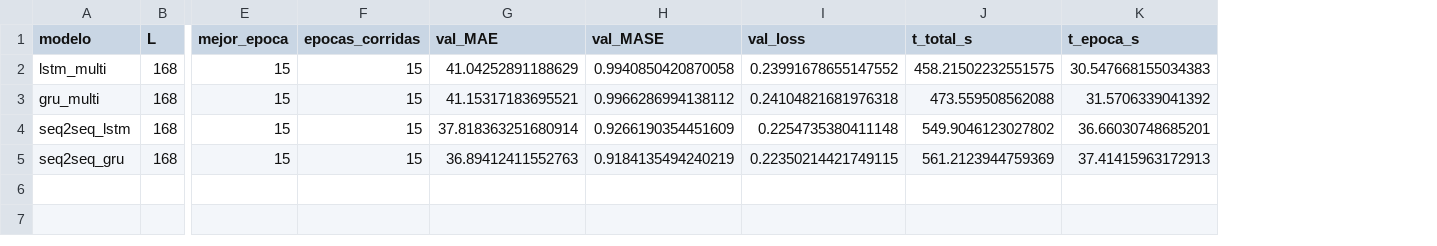
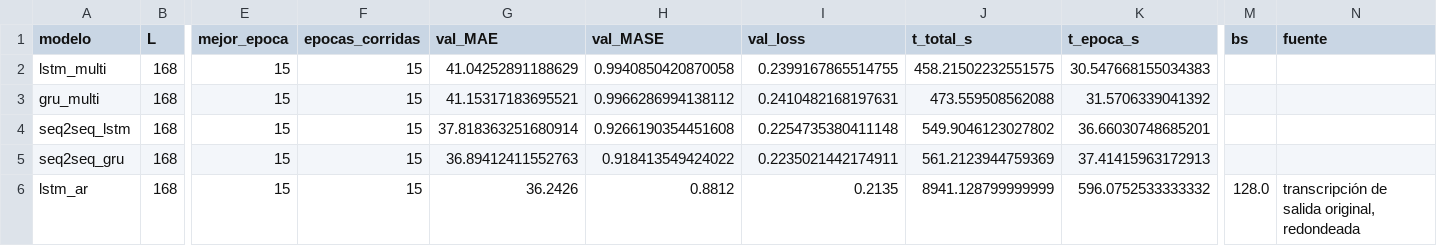
Before and after one commit to NESHGP04/Lab9-DL, a CSV file: results/iteraciones_B_resumen.csv, drawn as a sheet; only a part is shown, gaps mark what is left out; rows hold the shown columns only; the diff names each change by its address in the sheet, - before the commit and + after, or states it on an @@ line.

```diff
--- a/results/iteraciones_B_resumen.csv
+++ b/results/iteraciones_B_resumen.csv
+column M (bs), empty
+column N (fuente), empty
-I2 (val_loss): 0.23991678655147552
+I2 (val_loss): 0.2399167865514755
-I3 (val_loss): 0.24104821681976318
+I3 (val_loss): 0.2410482168197631
-H4 (val_MASE): 0.9266190354451609
+H4 (val_MASE): 0.9266190354451608
-H5 (val_MASE): 0.9184135494240219
+H5 (val_MASE): 0.918413549424022
-I5 (val_loss): 0.22350214421749115
+I5 (val_loss): 0.2235021442174911
+row 6: lstm_ar | 168 | 15 | 15 | 36.2426 | 0.8812 | 0.2135 | 8941.128799999999 | 596.0752533333332 | 128.0 | transcripción de salida original, redondeada
```
Also changed, not shown: results/iteraciones_B.csv, results/metricas_recurrentes_B.csv, 12 other files.
